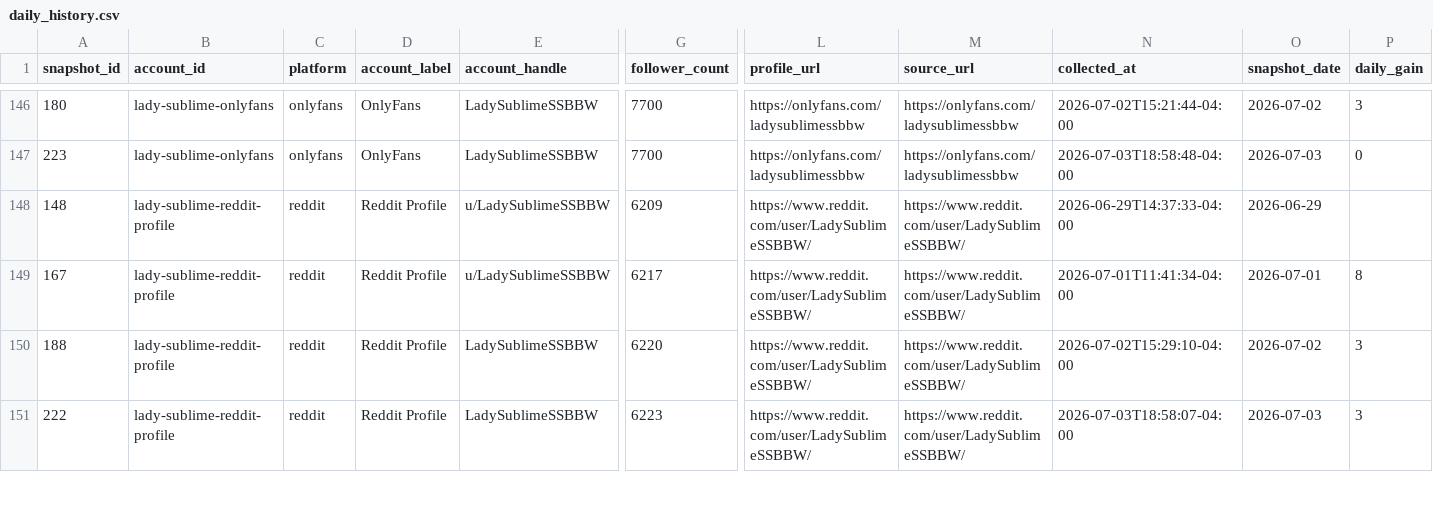
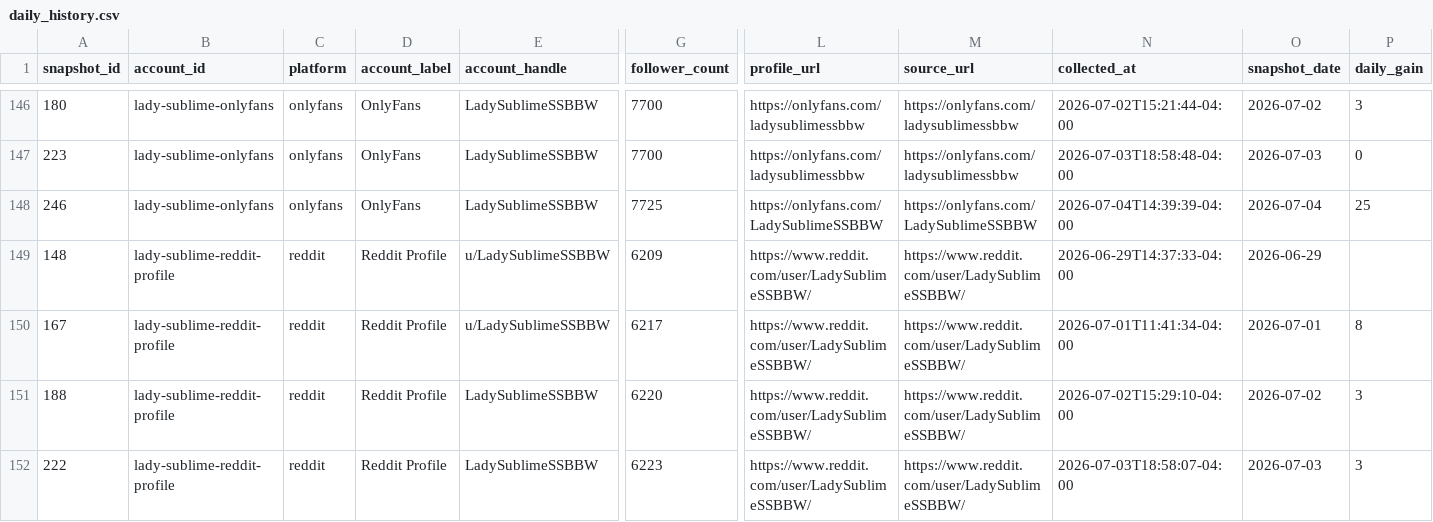
Before and after one commit to Trippaeon3/sublime-social-tracker-site, a CSV file: dashboard/data/daily_history.csv, drawn as a sheet; only a part is shown, gaps mark what is left out; rows hold the shown columns only; the diff names each change by its address in the sheet, - before the commit and + after, or states it on an @@ line.

Commit message:
Refresh social dashboard snapshot

```diff
--- a/dashboard/data/daily_history.csv
+++ b/dashboard/data/daily_history.csv
+row 148: 246 | lady-sublime-onlyfans | onlyfans | OnlyFans | LadySublimeSSBBW | 7725 | https://onlyfans.com/LadySublimeSSBBW | https://onlyfans.com/LadySublimeSSBBW | 2026-07-04T14:39:39-04:00 | 2026-07-04 | 25
```
Also changed, not shown: dashboard/data/platform_summary.csv, dashboard/data/source_freshness.csv, 3 other files.
